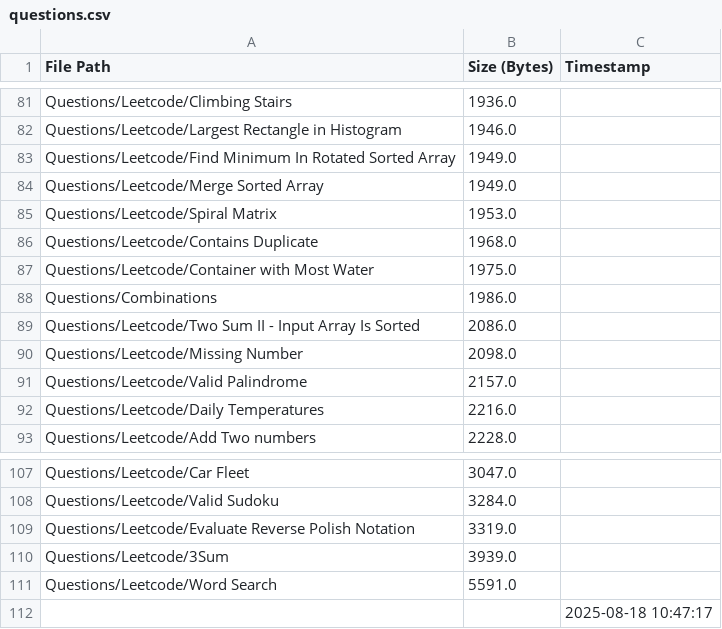
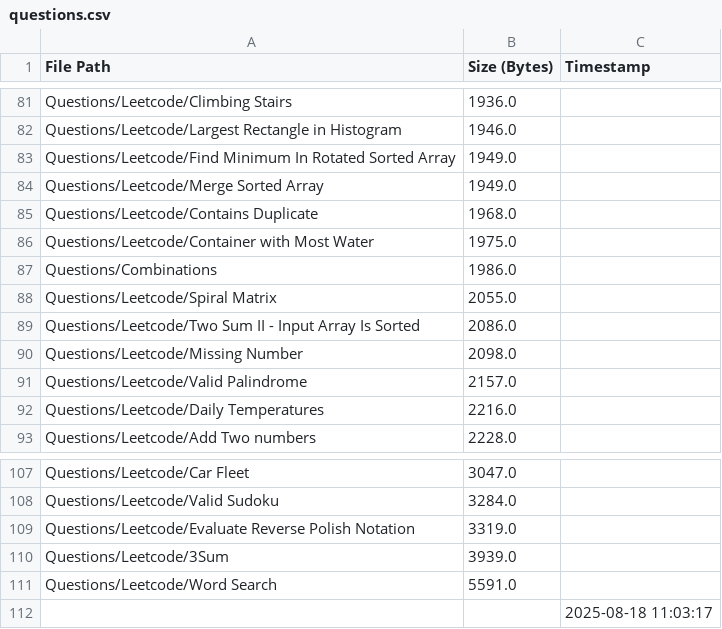
Before and after one commit to AyanRuzdan/cse-material, a CSV file: questions.csv, drawn as a sheet; only a part is shown, gaps mark what is left out.

```diff
--- a/questions.csv
+++ b/questions.csv
@@ -84,3 +84,2 @@ Questions/Leetcode/Find Minimum In Rotated Sorted Array,1949.0,
 Questions/Leetcode/Merge Sorted Array,1949.0,
-Questions/Leetcode/Spiral Matrix,1953.0,
 Questions/Leetcode/Contains Duplicate,1968.0,
@@ -88,2 +87,3 @@ Questions/Leetcode/Container with Most Water,1975.0,
 Questions/Combinations,1986.0,
+Questions/Leetcode/Spiral Matrix,2055.0,
 Questions/Leetcode/Two Sum II - Input Array Is Sorted,2086.0,
@@ -111,2 +111,2 @@ Questions/Leetcode/3Sum,3939.0,
 Questions/Leetcode/Word Search,5591.0,
-,,2025-08-18 10:47:17
+,,2025-08-18 11:03:17
```
Also changed, not shown: notes.csv.
